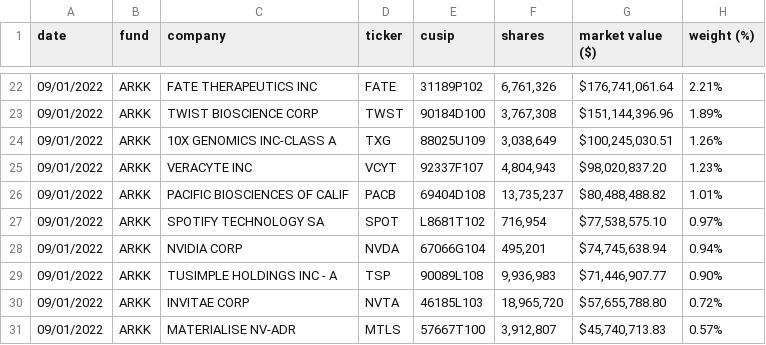
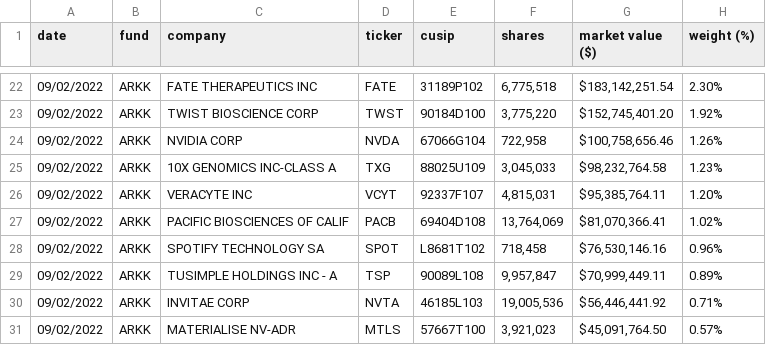
Before and after one commit to tsekityam/ark-funds-flat-data, a CSV file: raw/ARK_INNOVATION_ETF_ARKK_HOLDINGS.csv, drawn as a sheet; only a part is shown, gaps mark what is left out; the diff covers the shown part only.

Commit message:
Flat: latest data (2022-09-03T00:21:56.421Z) {   "date": "2022-09-03T00:21:56.421Z",   "files": [     {       "name": "ARK_INNOVATION_ETF_ARKK_HOLDINGS.csv",       "deltaBytes": 0,       "source": "https://ark-funds.com/wp-content/uploads/funds-etf-csv/ARK_INNOVATION_ETF_ARKK_HOLDINGS.csv"     },     {       "name": "raw/ARK_INNOVATION_ETF_ARKK_HOLDINGS.csv",       "deltaBytes": 0,       "source": "https://ark-funds.com/wp-content/uploads/funds-etf-csv/ARK_INNOVATION_ETF_ARKK_HOLDINGS.csv"     }   ] }

```diff
--- a/raw/ARK_INNOVATION_ETF_ARKK_HOLDINGS.csv
+++ b/raw/ARK_INNOVATION_ETF_ARKK_HOLDINGS.csv
@@ -22,10 +22,10 @@ date,fund,company,ticker,cusip,shares,"market value ($)","weight (%)"
-09/01/2022,ARKK,"FATE THERAPEUTICS INC",FATE,31189P102,"6,761,326","$176,741,061.64",2.21%
-09/01/2022,ARKK,"TWIST BIOSCIENCE CORP",TWST,90184D100,"3,767,308","$151,144,396.96",1.89%
-09/01/2022,ARKK,"10X GENOMICS INC-CLASS A",TXG,88025U109,"3,038,649","$100,245,030.51",1.26%
-09/01/2022,ARKK,"VERACYTE INC",VCYT,92337F107,"4,804,943","$98,020,837.20",1.23%
-09/01/2022,ARKK,"PACIFIC BIOSCIENCES OF CALIF",PACB,69404D108,"13,735,237","$80,488,488.82",1.01%
-09/01/2022,ARKK,"SPOTIFY TECHNOLOGY SA",SPOT,L8681T102,"716,954","$77,538,575.10",0.97%
-09/01/2022,ARKK,"NVIDIA CORP",NVDA,67066G104,"495,201","$74,745,638.94",0.94%
-09/01/2022,ARKK,"TUSIMPLE HOLDINGS INC - A",TSP,90089L108,"9,936,983","$71,446,907.77",0.90%
-09/01/2022,ARKK,"INVITAE CORP",NVTA,46185L103,"18,965,720","$57,655,788.80",0.72%
-09/01/2022,ARKK,"MATERIALISE NV-ADR",MTLS,57667T100,"3,912,807","$45,740,713.83",0.57%
+09/02/2022,ARKK,"FATE THERAPEUTICS INC",FATE,31189P102,"6,775,518","$183,142,251.54",2.30%
+09/02/2022,ARKK,"TWIST BIOSCIENCE CORP",TWST,90184D100,"3,775,220","$152,745,401.20",1.92%
+09/02/2022,ARKK,"NVIDIA CORP",NVDA,67066G104,"722,958","$100,758,656.46",1.26%
+09/02/2022,ARKK,"10X GENOMICS INC-CLASS A",TXG,88025U109,"3,045,033","$98,232,764.58",1.23%
+09/02/2022,ARKK,"VERACYTE INC",VCYT,92337F107,"4,815,031","$95,385,764.11",1.20%
+09/02/2022,ARKK,"PACIFIC BIOSCIENCES OF CALIF",PACB,69404D108,"13,764,069","$81,070,366.41",1.02%
+09/02/2022,ARKK,"SPOTIFY TECHNOLOGY SA",SPOT,L8681T102,"718,458","$76,530,146.16",0.96%
+09/02/2022,ARKK,"TUSIMPLE HOLDINGS INC - A",TSP,90089L108,"9,957,847","$70,999,449.11",0.89%
+09/02/2022,ARKK,"INVITAE CORP",NVTA,46185L103,"19,005,536","$56,446,441.92",0.71%
+09/02/2022,ARKK,"MATERIALISE NV-ADR",MTLS,57667T100,"3,921,023","$45,091,764.50",0.57%
```
Also changed, not shown: 4 added rows, 4 removed rows and 81 edited cells elsewhere in this file, ARK_INNOVATION_ETF_ARKK_HOLDINGS.csv.
